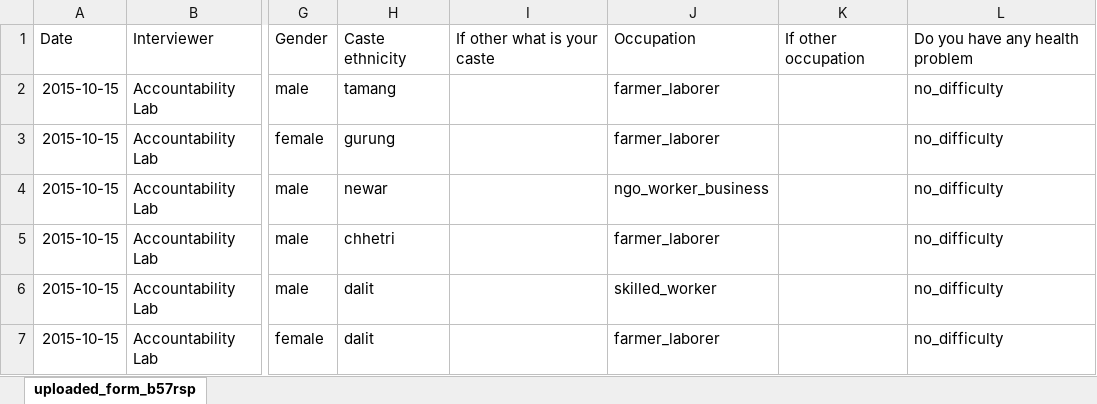
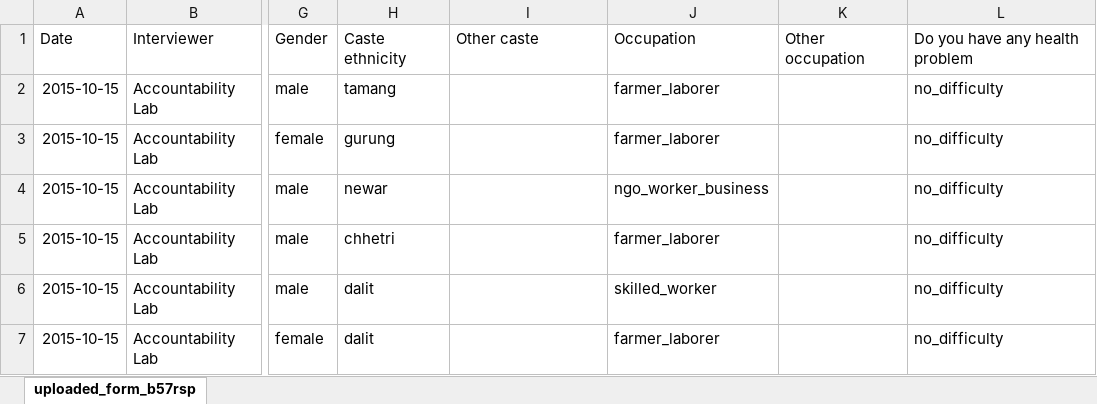
Before and after one commit to KaziUSA/undp, an Excel workbook: web/uploads/round4/survey.xlsx, sheet uploaded_form_b57rsp, drawn as a sheet; only a part is shown, gaps mark what is left out; values as stored, in another font and other column widths than the file's, no borders; table styles not drawn; the diff names each change by its address in the sheet, - before the commit and + after, or states it on an @@ line.

```diff
--- a/web/uploads/round4/survey.xlsx (sheet uploaded_form_b57rsp)
+++ b/web/uploads/round4/survey.xlsx (sheet uploaded_form_b57rsp)
-I1: If other what is your caste
+I1: Other caste
-K1: If other occupation
+K1: Other occupation
```
Also changed, not shown: web/uploads/round1/survey.xlsx, web/uploads/round2/survey.xlsx, 3 other files.
